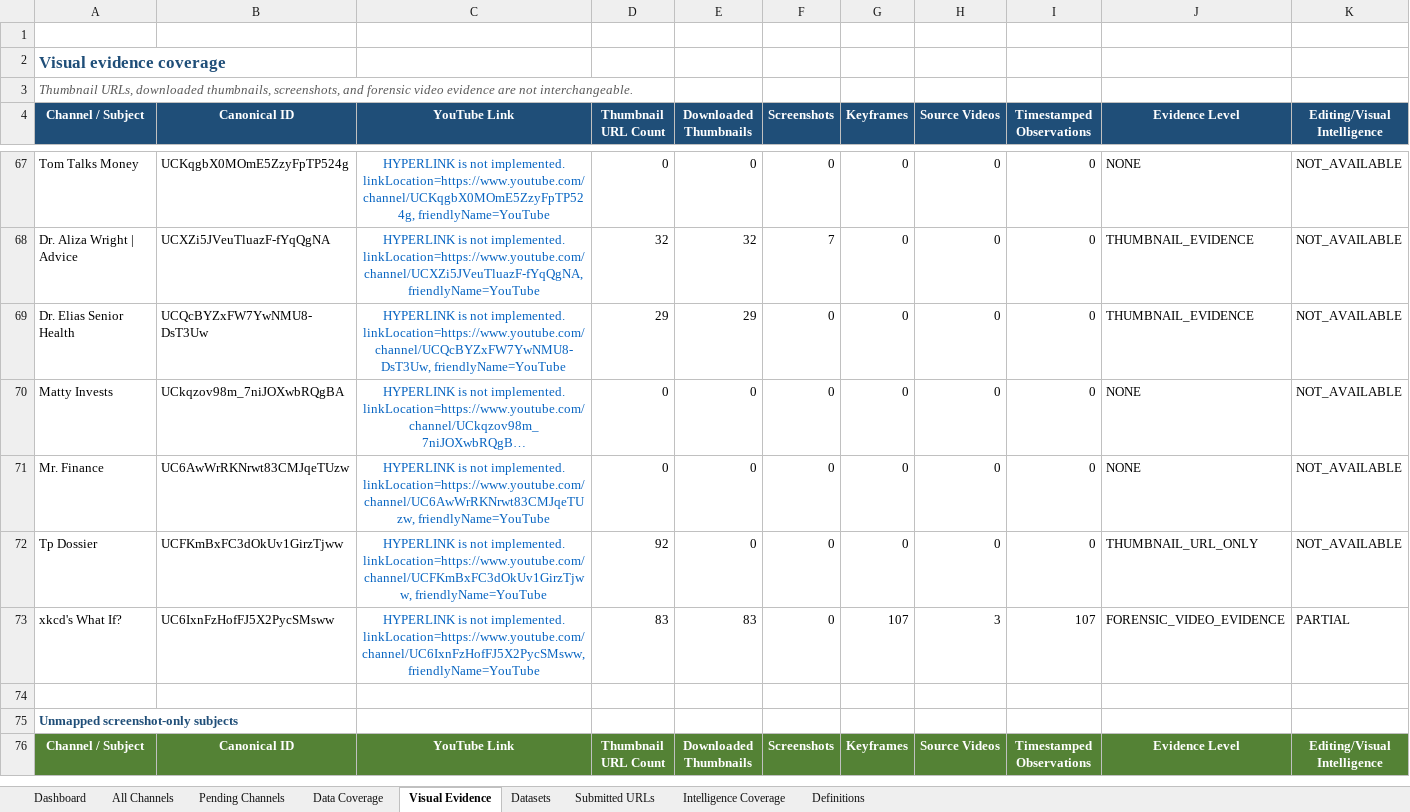
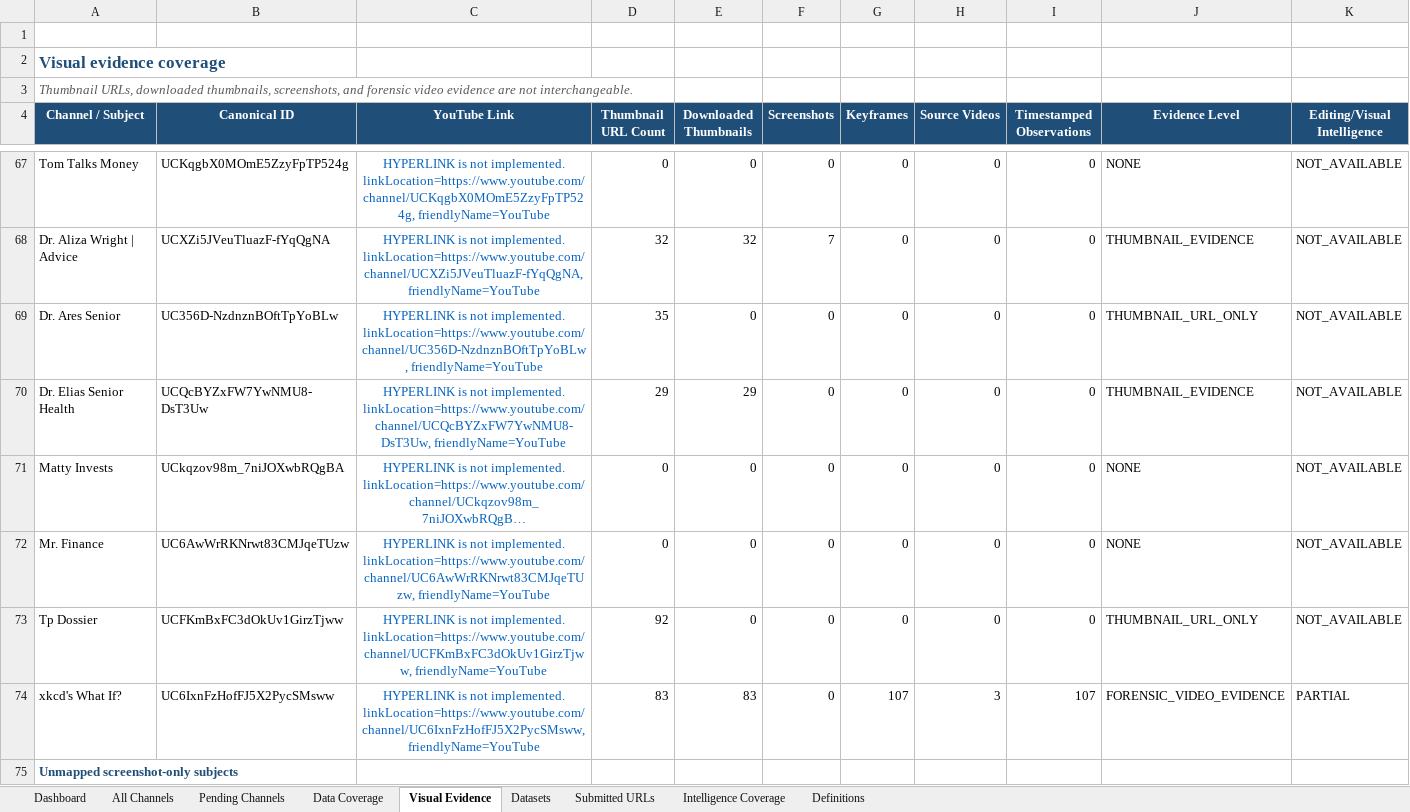
Before and after one commit to ghilmanITM360/youtube-intelligence-os, an Excel workbook: data/normalized/channel-targets/YOUTUBE_CHANNEL_MASTER_TRACKER.xlsx, sheet Visual Evidence, drawn as a sheet; only a part is shown, gaps mark what is left out; the shorter side is filled out with more unchanged rows; long unchanged cells end in …; values as stored, in another font and other column widths than the file's, no borders; conditional formats and table styles not drawn; removed rows and columns are numbered as before the commit, all else as after; rows hold the shown columns only; the diff names each change by its address in the sheet, - before the commit and + after, or states it on an @@ line.

```diff
--- a/data/normalized/channel-targets/YOUTUBE_CHANNEL_MASTER_TRACKER.xlsx (sheet Visual Evidence)
+++ b/data/normalized/channel-targets/YOUTUBE_CHANNEL_MASTER_TRACKER.xlsx (sheet Visual Evidence)
+row 69: Dr. Ares Senior | UC356D-NzdnznBOftTpYoBLw | HYPERLINK is not implemented. linkLocation=https://www.youtube.com/channel/UC356D-NzdnznBOftTpYoBLw, friendlyName=YouTube | 35 | 0 | 0 | 0 | 0 | 0 | THUMBNAIL_URL_ONLY | NOT_AVAILABLE
-row 74: (empty)
```
Also changed, not shown: sheet Intelligence Coverage, sheet All Channels, sheet Data Coverage, sheet Datasets, sheet Dashboard, formulas that keep their value, 6 other files.
